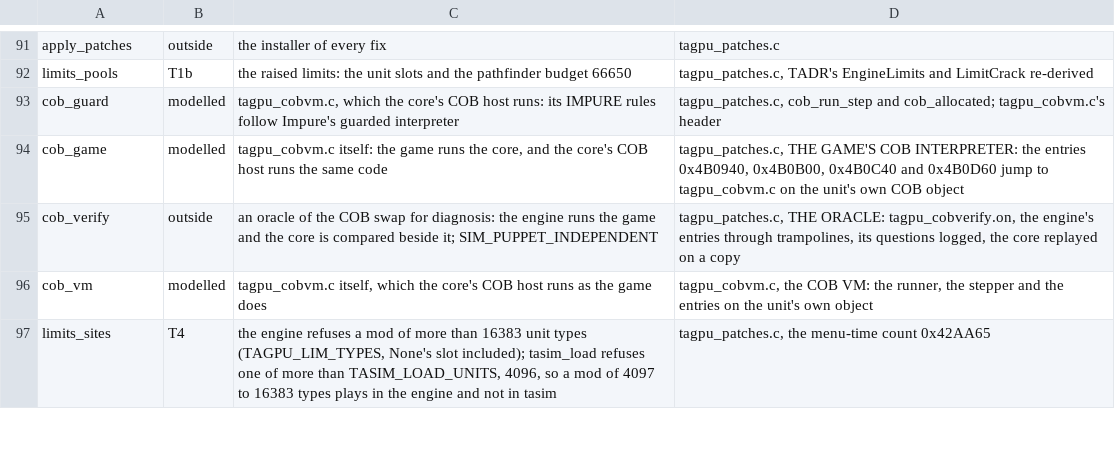
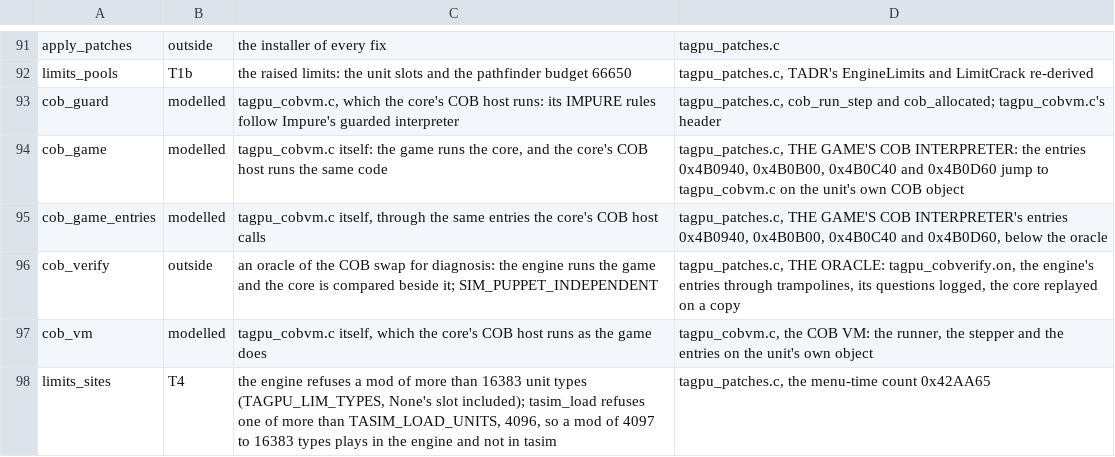
Before and after one commit to Code-Herder/ta-impure-patch, a TSV file: tools/tasim/engine-features.tsv, drawn as a sheet; only a part is shown, gaps mark what is left out; the diff names each change by its address in the sheet, - before the commit and + after, or states it on an @@ line.

```diff
--- a/tools/tasim/engine-features.tsv
+++ b/tools/tasim/engine-features.tsv
+row 95: cob_game_entries | modelled | tagpu_cobvm.c itself, through the same entries the core's COB host calls | tagpu_patches.c, THE GAME'S COB INTERPRETER's entries 0x4B0940, 0x4B0B00, 0x4B0C40 and 0x4B0D60, below the oracle
```
Also changed, not shown: 6 other files.
